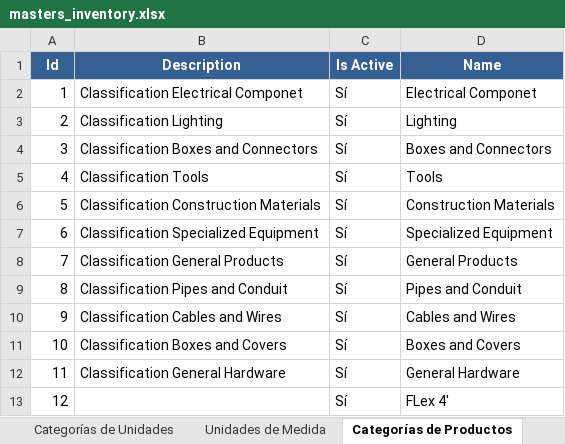
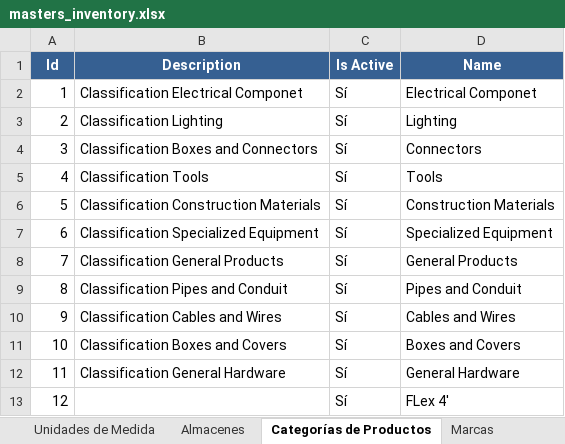
Before and after one commit to Gulivers/chalan-pro_tenant, an Excel workbook: app/appinventory/static/appinventory/masters_inventory.xlsx, sheet Categorías de Productos, drawn as a sheet; values as stored, in another font and other column widths than the file's, no borders; the diff names each change by its address in the sheet, - before the commit and + after, or states it on an @@ line.

```diff
--- a/app/appinventory/static/appinventory/masters_inventory.xlsx (sheet Categorías de Productos)
+++ b/app/appinventory/static/appinventory/masters_inventory.xlsx (sheet Categorías de Productos)
+sheet tab: Almacenes
-D4 (Name): Boxes and Connectors
+D4 (Name): Connectors
```
Also changed, not shown: sheet Precios de Productos, sheet Productos, sheet Absence Reasons, sheet Tipos de Precio, sheet Categorías de Unidades, sheet Marcas, 12 other files.
